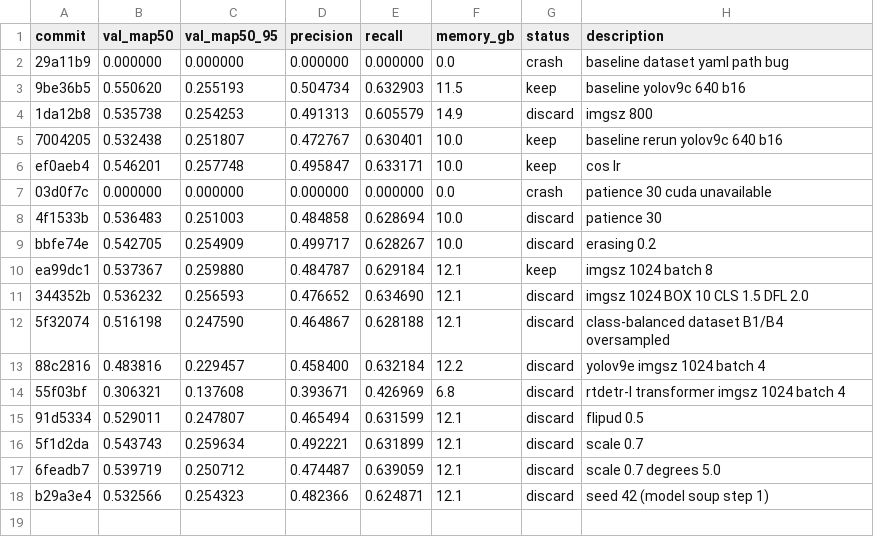
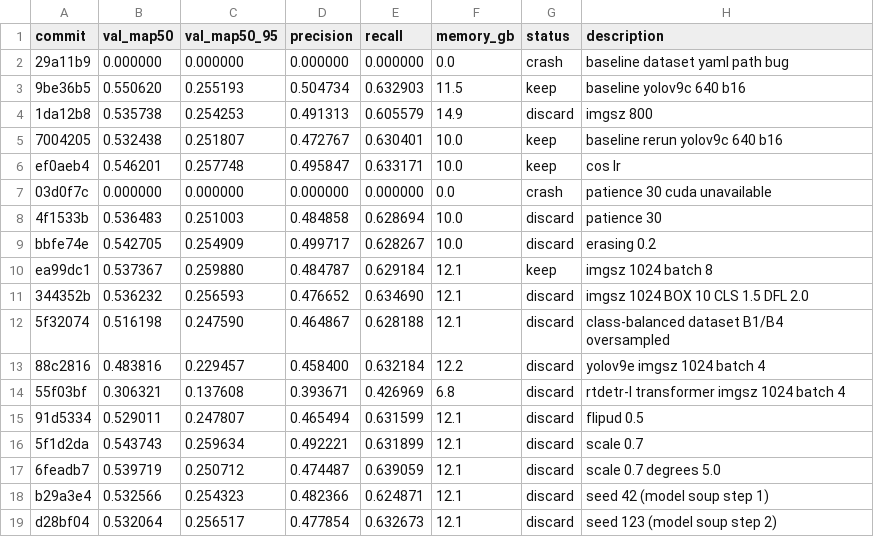
Before and after one commit to muhammad-zainal-muttaqin/autoresearch, a TSV file: results.tsv, drawn as a sheet.

Commit message:
exp: seed 0 retrain for model soup step 3 + telemetry seed123 discard

```diff
--- a/results.tsv
+++ b/results.tsv
@@ -18 +18,2 @@ ea99dc1	0.537367	0.259880	0.484787	0.629184	12.1	keep	imgsz 1024 batch 8
 b29a3e4	0.532566	0.254323	0.482366	0.624871	12.1	discard	seed 42 (model soup step 1)
+d28bf04	0.532064	0.256517	0.477854	0.632673	12.1	discard	seed 123 (model soup step 2)
```
Also changed, not shown: 2 other files.
